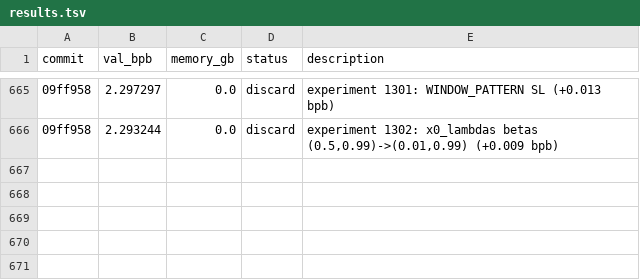
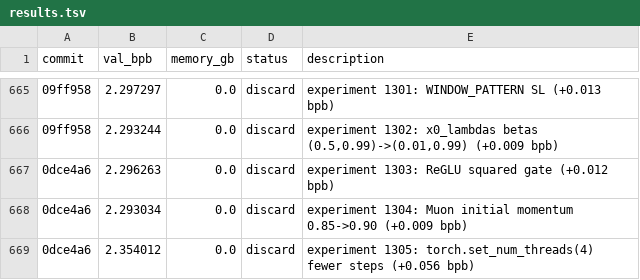
Before and after one commit to MalikJPalamar/autoresearch, a TSV file: results.tsv, drawn as a sheet; only a part is shown, gaps mark what is left out; the diff names each change by its address in the sheet, - before the commit and + after, or states it on an @@ line.

```diff
--- a/results.tsv
+++ b/results.tsv
+row 667: 0dce4a6 | 2.296263 | 0.0 | discard | experiment 1303: ReGLU squared gate (+0.012 bpb)
+row 668: 0dce4a6 | 2.293034 | 0.0 | discard | experiment 1304: Muon initial momentum 0.85->0.90 (+0.009 bpb)
+row 669: 0dce4a6 | 2.354012 | 0.0 | discard | experiment 1305: torch.set_num_threads(4) fewer steps (+0.056 bpb)
```
